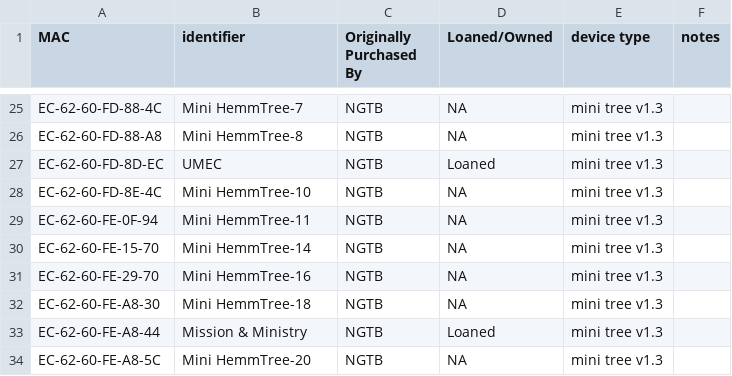
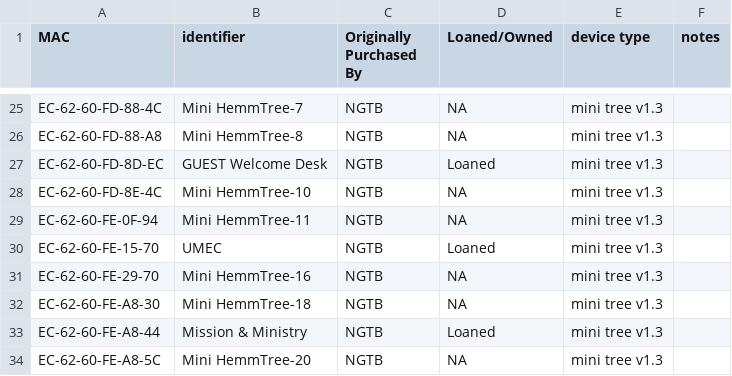
Before and after one commit to NextGenTechBar/HemmTree, a CSV file: HemmTreeMacAddresses.csv, drawn as a sheet; only a part is shown, gaps mark what is left out.

Commit message:
Update HemmTreeMacAddresses.csv

```diff
--- a/HemmTreeMacAddresses.csv
+++ b/HemmTreeMacAddresses.csv
@@ -26,6 +26,6 @@ EC-62-60-FD-88-4C,Mini HemmTree-7,NGTB,NA,mini tree v1.3,
 EC-62-60-FD-88-A8,Mini HemmTree-8,NGTB,NA,mini tree v1.3,
-EC-62-60-FD-8D-EC,UMEC,NGTB,Loaned,mini tree v1.3,
+EC-62-60-FD-8D-EC,GUEST Welcome Desk,NGTB,Loaned,mini tree v1.3,
 EC-62-60-FD-8E-4C,Mini HemmTree-10,NGTB,NA,mini tree v1.3,
 EC-62-60-FE-0F-94,Mini HemmTree-11,NGTB,NA,mini tree v1.3,
-EC-62-60-FE-15-70,Mini HemmTree-14,NGTB,NA,mini tree v1.3,
+EC-62-60-FE-15-70,UMEC,NGTB,Loaned,mini tree v1.3,
 EC-62-60-FE-29-70,Mini HemmTree-16,NGTB,NA,mini tree v1.3,
```
